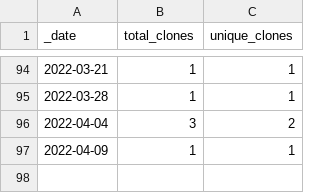
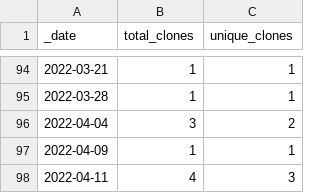
Before and after one commit to dpinney/r3it, a CSV file: traffic/clones.csv, drawn as a sheet; only a part is shown, gaps mark what is left out; the diff names each change by its address in the sheet, - before the commit and + after, or states it on an @@ line.

```diff
--- a/traffic/clones.csv
+++ b/traffic/clones.csv
+row 98: 2022-04-11 | 4 | 3
```
Also changed, not shown: traffic/views.csv, 1 other file.
